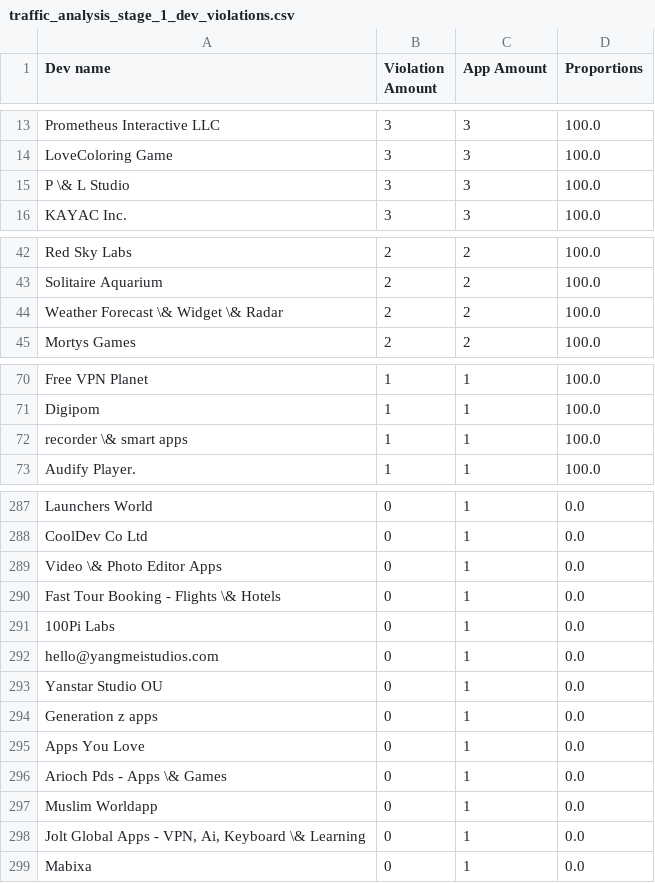
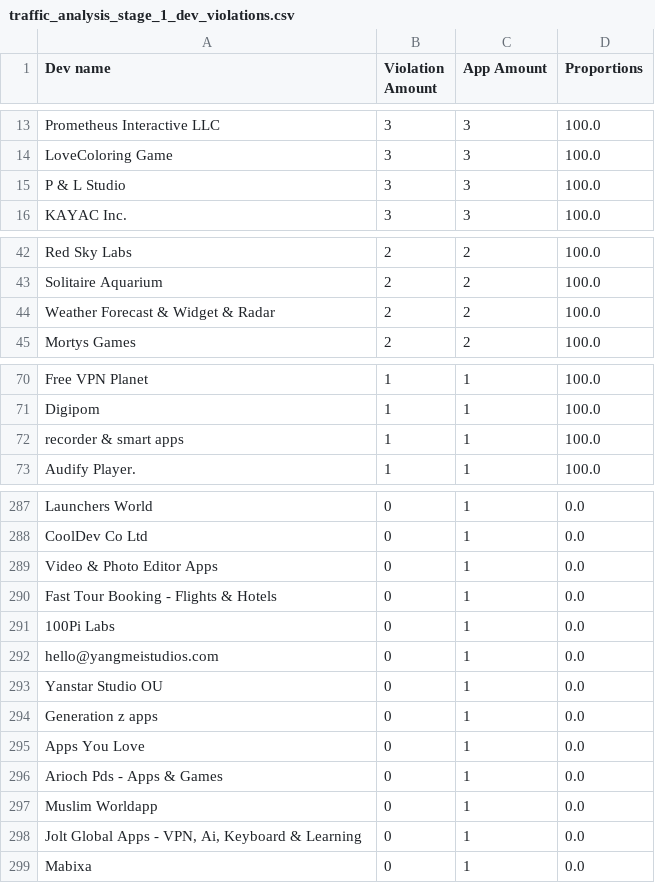
Before and after one commit to carlssonp/Android-TCF-Analysis-Data, a CSV file: traffic_analysis_stage_1_dev_violations.csv, drawn as a sheet; only a part is shown, gaps mark what is left out; the diff covers the shown part only.

Commit message:
Removed unnecessary backslashes that were used for generating the tables in the paper

```diff
--- a/traffic_analysis_stage_1_dev_violations.csv
+++ b/traffic_analysis_stage_1_dev_violations.csv
@@ -14,3 +14,3 @@ Prometheus Interactive LLC,3,3,100.0
 LoveColoring Game,3,3,100.0
-P \& L Studio,3,3,100.0
+P & L Studio,3,3,100.0
 KAYAC Inc.,3,3,100.0
@@ -43,3 +43,3 @@ Red Sky Labs,2,2,100.0
 Solitaire Aquarium,2,2,100.0
-Weather Forecast \& Widget \& Radar,2,2,100.0
+Weather Forecast & Widget & Radar,2,2,100.0
 Mortys Games,2,2,100.0
@@ -71,3 +71,3 @@ Free VPN Planet,1,1,100.0
 Digipom,1,1,100.0
-recorder \& smart apps,1,1,100.0
+recorder & smart apps,1,1,100.0
 Audify Player.,1,1,100.0
@@ -288,4 +288,4 @@ Launchers World,0,1,0.0
 CoolDev Co Ltd,0,1,0.0
-Video \& Photo Editor Apps,0,1,0.0
-Fast Tour Booking - Flights \& Hotels,0,1,0.0
+Video & Photo Editor Apps,0,1,0.0
+Fast Tour Booking - Flights & Hotels,0,1,0.0
 100Pi Labs,0,1,0.0
@@ -295,5 +295,5 @@ Generation z apps,0,1,0.0
 Apps You Love,0,1,0.0
-Arioch Pds - Apps \& Games,0,1,0.0
+Arioch Pds - Apps & Games,0,1,0.0
 Muslim Worldapp,0,1,0.0
-"Jolt Global Apps - VPN, Ai, Keyboard \& Learning",0,1,0.0
+"Jolt Global Apps - VPN, Ai, Keyboard & Learning",0,1,0.0
 Mabixa,0,1,0.0
```
Also changed, not shown: 6 edited cells elsewhere in this file, traffic_analysis_stage_2_dev_violations.csv.
